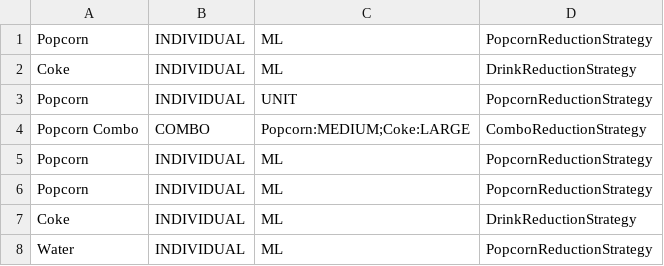
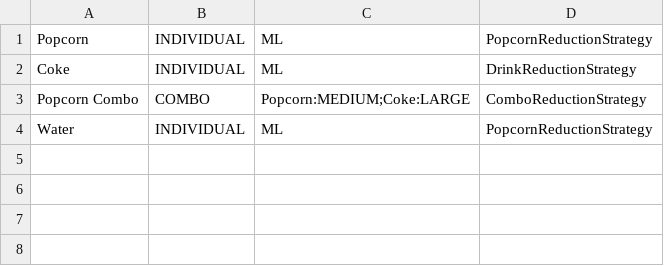
Before and after one commit to Ng-Kyle/OOPAssignment, a CSV file: oopAssignment/storedData/availableItems.csv, drawn as a sheet.

```diff
--- a/oopAssignment/storedData/availableItems.csv
+++ b/oopAssignment/storedData/availableItems.csv
@@ -2,7 +2,3 @@ Popcorn,INDIVIDUAL,ML,PopcornReductionStrategy
 Coke,INDIVIDUAL,ML,DrinkReductionStrategy
-Popcorn,INDIVIDUAL,UNIT,PopcornReductionStrategy
 Popcorn Combo,COMBO,Popcorn:MEDIUM;Coke:LARGE,ComboReductionStrategy
-Popcorn,INDIVIDUAL,ML,PopcornReductionStrategy
-Popcorn,INDIVIDUAL,ML,PopcornReductionStrategy
-Coke,INDIVIDUAL,ML,DrinkReductionStrategy
 Water,INDIVIDUAL,ML,PopcornReductionStrategy
```
Also changed, not shown: oopAssignment/storedData/orders.csv.
